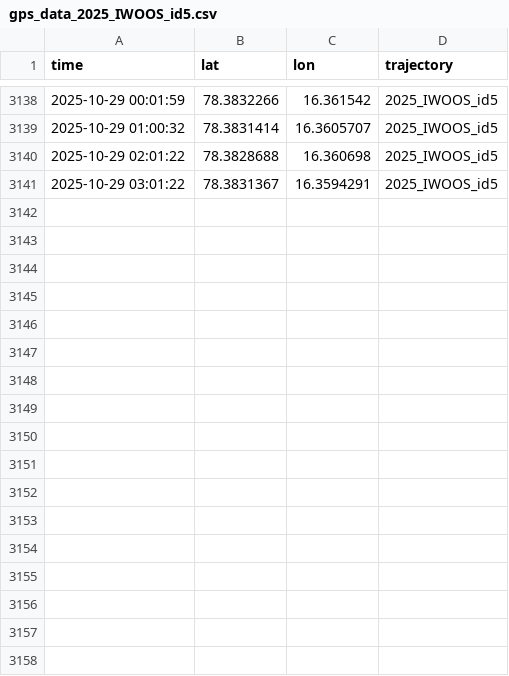
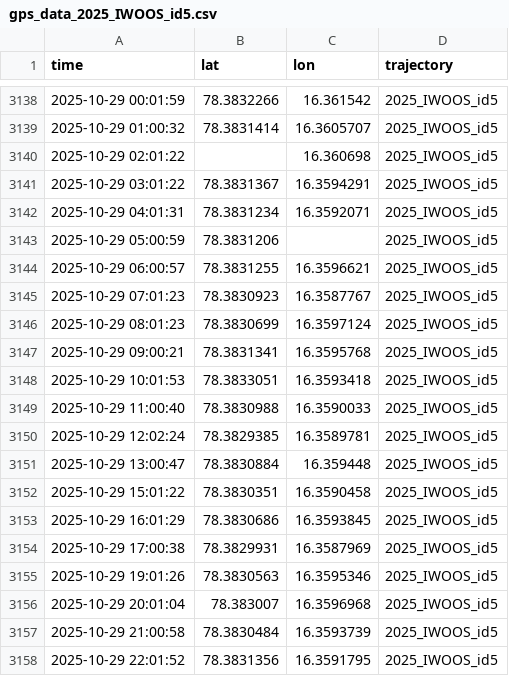
Before and after one commit to jerabaul29/2025_IWOOS_id5_data, a CSV file: gps_data_2025_IWOOS_id5.csv, drawn as a sheet; only a part is shown, gaps mark what is left out; the diff covers the shown part only.

Commit message:
Push data

```diff
--- a/gps_data_2025_IWOOS_id5.csv
+++ b/gps_data_2025_IWOOS_id5.csv
@@ -3139,3 +3139,20 @@ time,lat,lon,trajectory
 2025-10-29 01:00:32,78.3831414,16.3605707,2025_IWOOS_id5
-2025-10-29 02:01:22,78.3828688,16.360698,2025_IWOOS_id5
+2025-10-29 02:01:22,,16.360698,2025_IWOOS_id5
 2025-10-29 03:01:22,78.3831367,16.3594291,2025_IWOOS_id5
+2025-10-29 04:01:31,78.3831234,16.3592071,2025_IWOOS_id5
+2025-10-29 05:00:59,78.3831206,,2025_IWOOS_id5
+2025-10-29 06:00:57,78.3831255,16.3596621,2025_IWOOS_id5
+2025-10-29 07:01:23,78.3830923,16.3587767,2025_IWOOS_id5
+2025-10-29 08:01:23,78.3830699,16.3597124,2025_IWOOS_id5
+2025-10-29 09:00:21,78.3831341,16.3595768,2025_IWOOS_id5
+2025-10-29 10:01:53,78.3833051,16.3593418,2025_IWOOS_id5
+2025-10-29 11:00:40,78.3830988,16.3590033,2025_IWOOS_id5
+2025-10-29 12:02:24,78.3829385,16.3589781,2025_IWOOS_id5
+2025-10-29 13:00:47,78.3830884,16.359448,2025_IWOOS_id5
+2025-10-29 15:01:22,78.3830351,16.3590458,2025_IWOOS_id5
+2025-10-29 16:01:29,78.3830686,16.3593845,2025_IWOOS_id5
+2025-10-29 17:00:38,78.3829931,16.3587969,2025_IWOOS_id5
+2025-10-29 19:01:26,78.3830563,16.3595346,2025_IWOOS_id5
+2025-10-29 20:01:04,78.383007,16.3596968,2025_IWOOS_id5
+2025-10-29 21:00:58,78.3830484,16.3593739,2025_IWOOS_id5
+2025-10-29 22:01:52,78.3831356,16.3591795,2025_IWOOS_id5
```
Also changed, not shown: 12 added rows elsewhere in this file, wavestat_data_2025_IWOOS_id5.csv, 2 other files.
